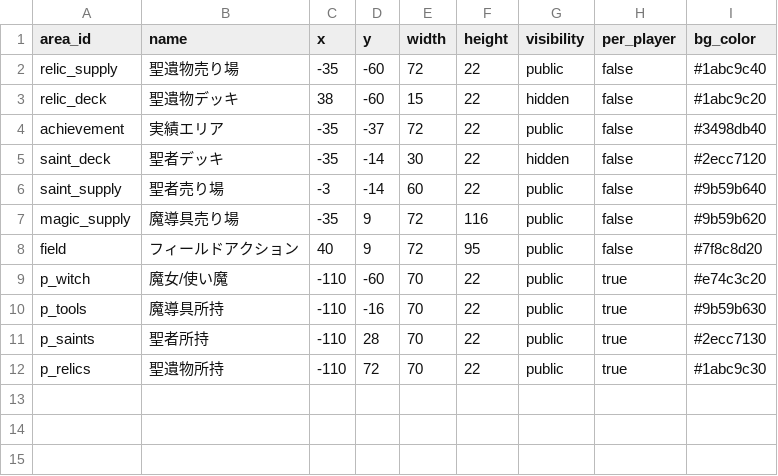
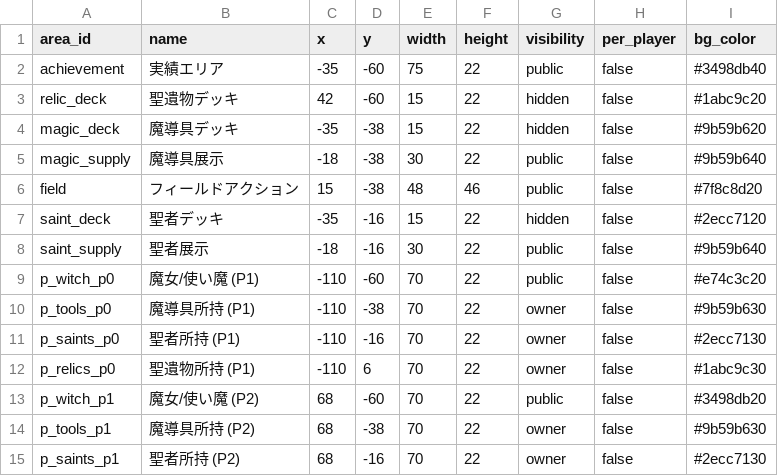
Before and after one commit to ikatakoebi/bodoge-testplay, a CSV file: public/majo_areas.csv, drawn as a sheet; only a part is shown; the diff covers the shown part only.

```diff
--- a/public/majo_areas.csv
+++ b/public/majo_areas.csv
@@ -1,12 +1,15 @@
 area_id,name,x,y,width,height,visibility,per_player,bg_color
-relic_supply,聖遺物売り場,-35,-60,72,22,public,false,#1abc9c40
-relic_deck,聖遺物デッキ,38,-60,15,22,hidden,false,#1abc9c20
-achievement,実績エリア,-35,-37,72,22,public,false,#3498db40
-saint_deck,聖者デッキ,-35,-14,30,22,hidden,false,#2ecc7120
-saint_supply,聖者売り場,-3,-14,60,22,public,false,#9b59b640
-magic_supply,魔導具売り場,-35,9,72,116,public,false,#9b59b620
-field,フィールドアクション,40,9,72,95,public,false,#7f8c8d20
-p_witch,魔女/使い魔,-110,-60,70,22,public,true,#e74c3c20
-p_tools,魔導具所持,-110,-16,70,22,public,true,#9b59b630
-p_saints,聖者所持,-110,28,70,22,public,true,#2ecc7130
-p_relics,聖遺物所持,-110,72,70,22,public,true,#1abc9c30
+achievement,実績エリア,-35,-60,75,22,public,false,#3498db40
+relic_deck,聖遺物デッキ,42,-60,15,22,hidden,false,#1abc9c20
+magic_deck,魔導具デッキ,-35,-38,15,22,hidden,false,#9b59b620
+magic_supply,魔導具展示,-18,-38,30,22,public,false,#9b59b640
+field,フィールドアクション,15,-38,48,46,public,false,#7f8c8d20
+saint_deck,聖者デッキ,-35,-16,15,22,hidden,false,#2ecc7120
+saint_supply,聖者展示,-18,-16,30,22,public,false,#9b59b640
+p_witch_p0,魔女/使い魔 (P1),-110,-60,70,22,public,false,#e74c3c20
+p_tools_p0,魔導具所持 (P1),-110,-38,70,22,owner,false,#9b59b630
+p_saints_p0,聖者所持 (P1),-110,-16,70,22,owner,false,#2ecc7130
+p_relics_p0,聖遺物所持 (P1),-110,6,70,22,owner,false,#1abc9c30
+p_witch_p1,魔女/使い魔 (P2),68,-60,70,22,public,false,#3498db20
+p_tools_p1,魔導具所持 (P2),68,-38,70,22,owner,false,#9b59b630
+p_saints_p1,聖者所持 (P2),68,-16,70,22,owner,false,#2ecc7130
```
Also changed, not shown: 9 added rows elsewhere in this file, public/template_templates.csv, 20 other files.
